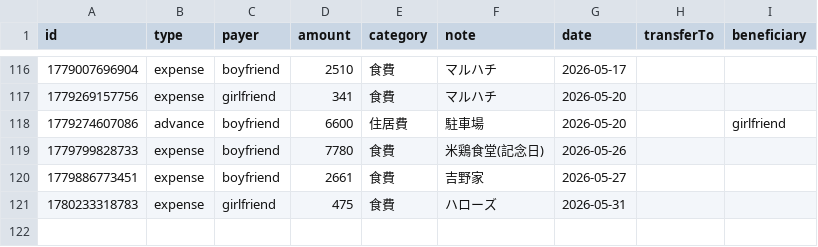
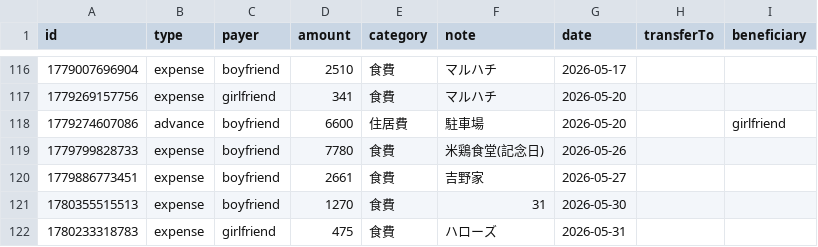
Before and after one commit to ririka02042000-collab/couple_kakeibo, a CSV file: kakeibo-history-2026.csv, drawn as a sheet; only a part is shown, gaps mark what is left out.

Commit message:
update kakeibo-history-2026.csv

```diff
--- a/kakeibo-history-2026.csv
+++ b/kakeibo-history-2026.csv
@@ -120,2 +120,3 @@ id,type,payer,amount,category,note,date,transferTo,beneficiary
 1779886773451,expense,boyfriend,2661,食費,"吉野家",2026-05-27,,
+1780355515513,expense,boyfriend,1270,食費,"31",2026-05-30,,
 1780233318783,expense,girlfriend,475,食費,"ハローズ",2026-05-31,,
```
